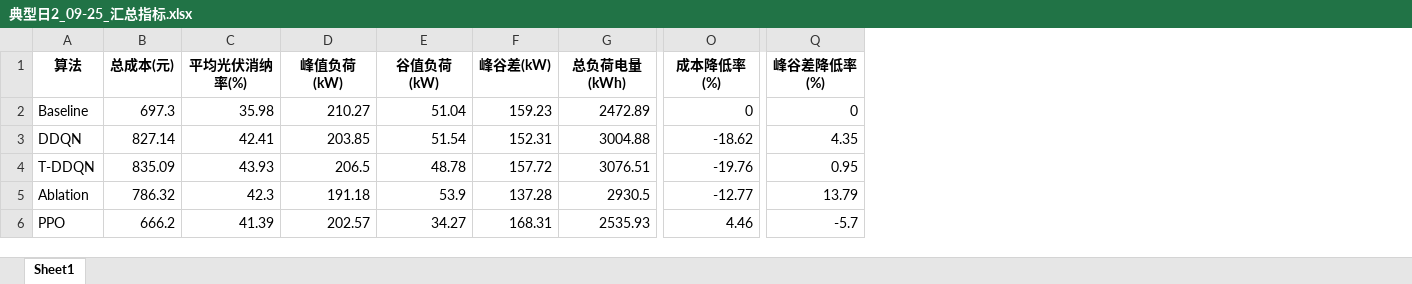
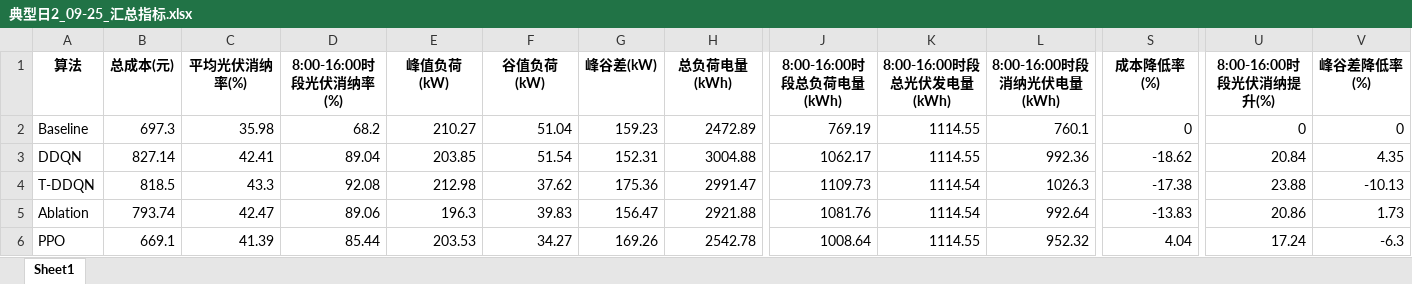
Before and after one commit to 3three-year/all-predicted, an Excel workbook: output_image/典型日2_09-25_汇总指标.xlsx, sheet Sheet1, drawn as a sheet; only a part is shown, gaps mark what is left out; values as stored, in another font and other column widths than the file's, no borders; addresses are those after the commit; the diff covers the shown part only; the diff names each change by its address in the sheet, - before the commit and + after, or states it on an @@ line.

```diff
--- a/output_image/典型日2_09-25_汇总指标.xlsx (sheet Sheet1)
+++ b/output_image/典型日2_09-25_汇总指标.xlsx (sheet Sheet1)
+column D (8:00-16:00时段光伏消纳率(%)), rows 2-6: 68.2 | 89.04 | 92.08 | 89.06 | 85.44
+column J (8:00-16:00时段总负荷电量(kWh)), rows 2-6: 769.19 | 1062.17 | 1109.73 | 1081.76 | 1008.64
+column K (8:00-16:00时段总光伏发电量(kWh)), rows 2-6: 1114.55 | 1114.55 | 1114.54 | 1114.54 | 1114.55
+column L (8:00-16:00时段消纳光伏电量(kWh)), rows 2-6: 760.1 | 992.36 | 1026.3 | 992.64 | 952.32
+column U (8:00-16:00时段光伏消纳提升(%)), rows 2-6: 0 | 20.84 | 23.88 | 20.86 | 17.24
-B4 (总成本(元)): 835.09
+B4 (总成本(元)): 818.5
-C4 (平均光伏消纳率(%)): 43.93
+C4 (平均光伏消纳率(%)): 43.3
-E4 (峰值负荷(kW)): 206.5
+E4 (峰值负荷(kW)): 212.98
-F4 (谷值负荷(kW)): 48.78
+F4 (谷值负荷(kW)): 37.62
-G4 (峰谷差(kW)): 157.72
+G4 (峰谷差(kW)): 175.36
-H4 (总负荷电量(kWh)): 3076.51
+H4 (总负荷电量(kWh)): 2991.47
-S4 (成本降低率(%)): -19.76
+S4 (成本降低率(%)): -17.38
-V4 (峰谷差降低率(%)): 0.95
+V4 (峰谷差降低率(%)): -10.13
-B5 (总成本(元)): 786.32
+B5 (总成本(元)): 793.74
-C5 (平均光伏消纳率(%)): 42.3
+C5 (平均光伏消纳率(%)): 42.47
-E5 (峰值负荷(kW)): 191.18
+E5 (峰值负荷(kW)): 196.3
-F5 (谷值负荷(kW)): 53.9
+F5 (谷值负荷(kW)): 39.83
-G5 (峰谷差(kW)): 137.28
+G5 (峰谷差(kW)): 156.47
-H5 (总负荷电量(kWh)): 2930.5
+H5 (总负荷电量(kWh)): 2921.88
-S5 (成本降低率(%)): -12.77
+S5 (成本降低率(%)): -13.83
-V5 (峰谷差降低率(%)): 13.79
+V5 (峰谷差降低率(%)): 1.73
-B6 (总成本(元)): 666.2
+B6 (总成本(元)): 669.1
-E6 (峰值负荷(kW)): 202.57
+E6 (峰值负荷(kW)): 203.53
-G6 (峰谷差(kW)): 168.31
+G6 (峰谷差(kW)): 169.26
-H6 (总负荷电量(kWh)): 2535.93
+H6 (总负荷电量(kWh)): 2542.78
-S6 (成本降低率(%)): 4.46
+S6 (成本降低率(%)): 4.04
-V6 (峰谷差降低率(%)): -5.7
+V6 (峰谷差降低率(%)): -6.3
```
Also changed, not shown: 13 edited cells elsewhere in this sheet, output_image/典型日1_09-16_汇总指标.xlsx, output_image/典型日1_09-16_逐时数据.xlsx, 47 other files.
